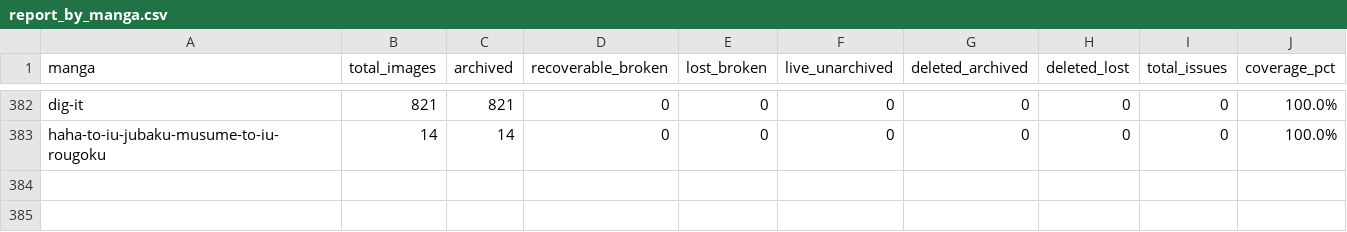
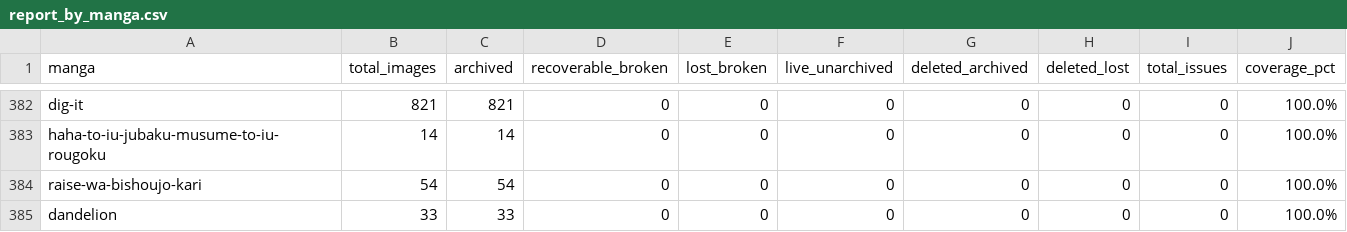
Before and after one commit to 24bit192kHz/3asq-image-recovery-site, a CSV file: report_by_manga.csv, drawn as a sheet; only a part is shown, gaps mark what is left out; the diff names each change by its address in the sheet, - before the commit and + after, or states it on an @@ line.

Commit message:
Update archive map to 285,102 captures

```diff
--- a/report_by_manga.csv
+++ b/report_by_manga.csv
+row 384: raise-wa-bishoujo-kari | 54 | 54 | 0 | 0 | 0 | 0 | 0 | 0 | 100.0%
+row 385: dandelion | 33 | 33 | 0 | 0 | 0 | 0 | 0 | 0 | 100.0%
```
Also changed, not shown: report_summary.csv, 3 other files.
